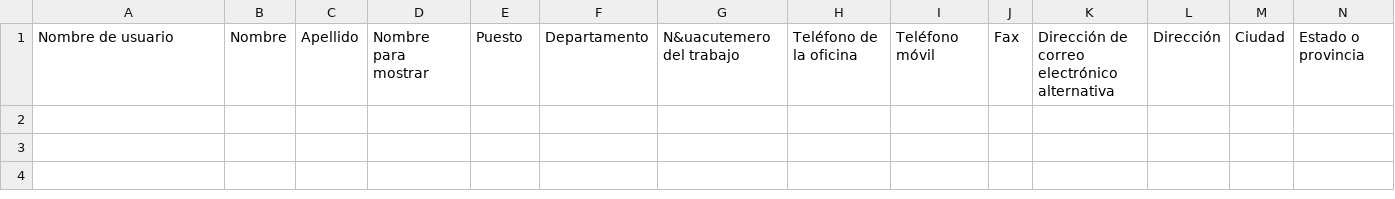
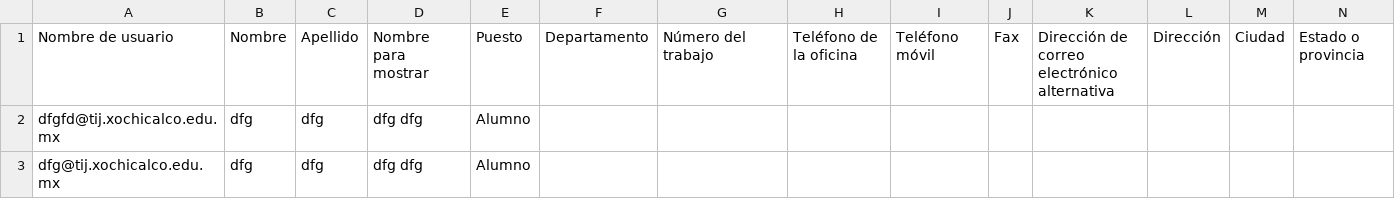
Before and after one commit to danielgr16/RegistroAlumnosX, a CSV file: alta-office.csv, drawn as a sheet; only a part is shown; rows hold the shown columns only; the diff names each change by its address in the sheet, - before the commit and + after, or states it on an @@ line.

Commit message:
Se agregó descarga de CSV de Office y condiciones para descargar varios archivos

```diff
--- a/alta-office.csv
+++ b/alta-office.csv
-G1: N&uacutemero del trabajo
+G1: Número del trabajo
+row 2: dfgfd@tij.xochicalco.edu.mx | dfg | dfg | dfg dfg | Alumno
+row 3: dfg@tij.xochicalco.edu.mx | dfg | dfg | dfg dfg | Alumno
```
Also changed, not shown: 2 other files.
